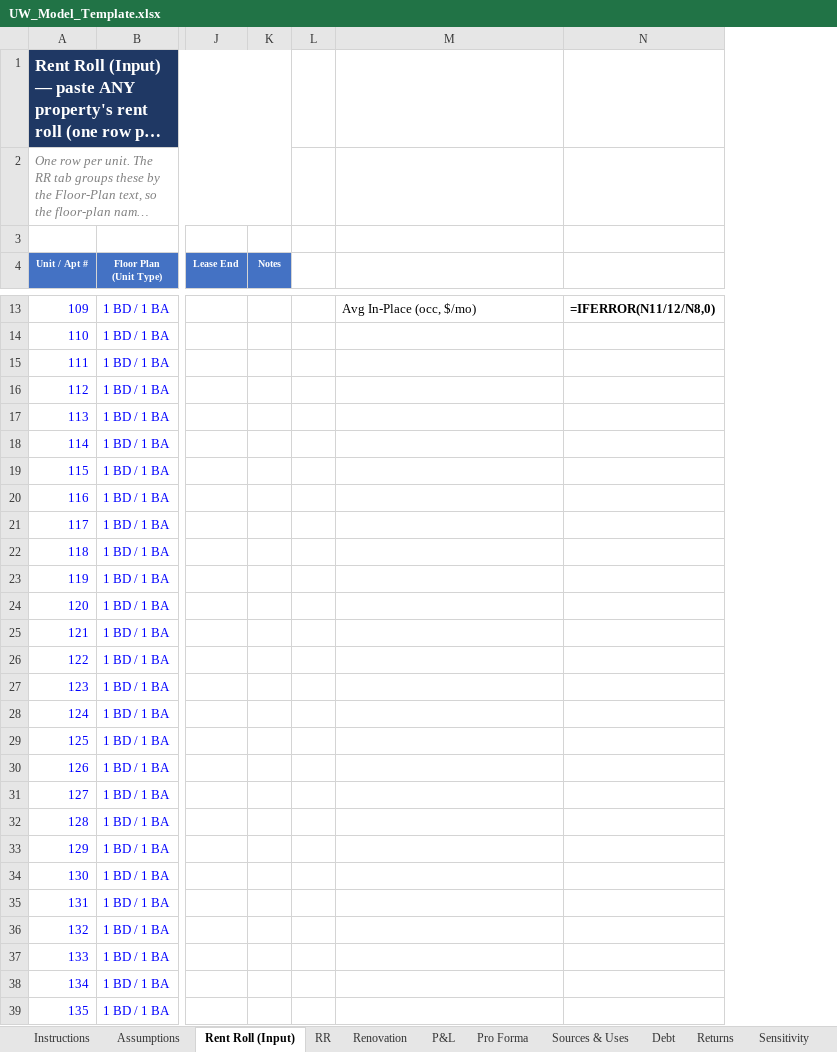
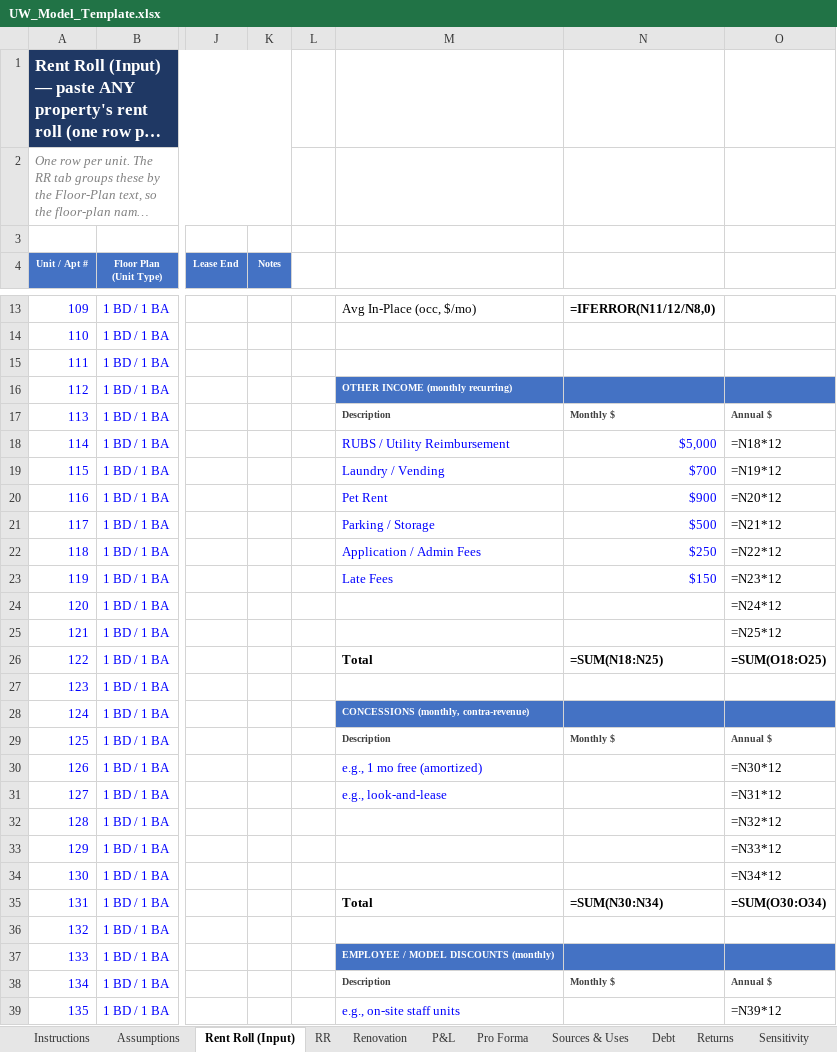
Before and after one commit to rdagoy/srctrentroll, an Excel workbook: templates/UW_Model_Template.xlsx, sheet Rent Roll (Input), drawn as a sheet; only a part is shown, gaps mark what is left out; long unchanged cells end in …; values as stored, in another font and other column widths than the file's, no borders; formulas without a stored value are shown as written; the diff covers the shown part only; the diff names each change by its address in the sheet, - before the commit and + after, or states it on an @@ line.

```diff
--- a/templates/UW_Model_Template.xlsx (sheet Rent Roll (Input))
+++ b/templates/UW_Model_Template.xlsx (sheet Rent Roll (Input))
+column O, rows 17-39: Annual $ | =N18*12 | =N19*12 | =N20*12 | =N21*12 | =N22*12 | =N23*12 | =N24*12 | =N25*12 | =SUM(O18:O25) |  |  | Annual $ | =N30*12 | =N31*12 | =N32*12 | =N33*12 | =N34*12 | =SUM(O30:O34) |  |  | Annual $ | =N39*12
-M16: (empty)
+M16: OTHER INCOME (monthly recurring)
-M16:N16 fill: none
+M16:N16 fill: #4472C4
-M17: (empty)
+M17: Description
-N17: (empty)
+N17: Monthly $
-M18: (empty)
+M18: RUBS / Utility Reimbursement
-N18: (empty)
+N18: $5,000
-M19: (empty)
+M19: Laundry / Vending
-N19: (empty)
+N19: $700
-M20: (empty)
+M20: Pet Rent
-N20: (empty)
+N20: $900
-M21: (empty)
+M21: Parking / Storage
-N21: (empty)
+N21: $500
-M22: (empty)
+M22: Application / Admin Fees
-N22: (empty)
+N22: $250
-M23: (empty)
+M23: Late Fees
-N23: (empty)
+N23: $150
-M26: (empty)
+M26: Total
-N26: (empty)
+N26: =SUM(N18:N25)
-M28: (empty)
+M28: CONCESSIONS (monthly, contra-revenue)
-M28:N28 fill: none
+M28:N28 fill: #4472C4
-M29: (empty)
+M29: Description
-N29: (empty)
+N29: Monthly $
-M30: (empty)
+M30: e.g., 1 mo free (amortized)
-M31: (empty)
+M31: e.g., look-and-lease
-M35: (empty)
+M35: Total
-N35: (empty)
+N35: =SUM(N30:N34)
-M37: (empty)
+M37: EMPLOYEE / MODEL DISCOUNTS (monthly)
-M37:N37 fill: none
+M37:N37 fill: #4472C4
-M38: (empty)
+M38: Description
-N38: (empty)
+N38: Monthly $
-M39: (empty)
+M39: e.g., on-site staff units
```
Also changed, not shown: 3 edited cells elsewhere in this sheet, sheet P&L, sheet Instructions.
